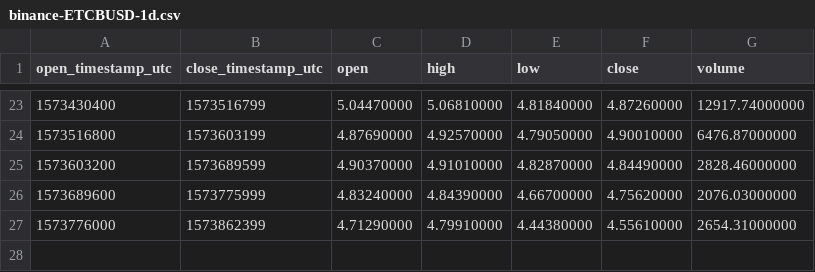
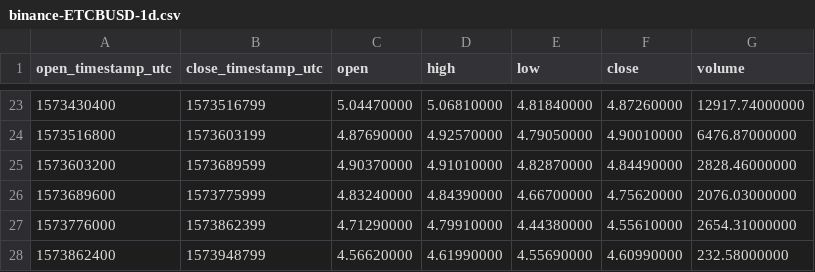
Before and after one commit to cryptobigbro/binance-ETCBUSD, a CSV file: binance-ETCBUSD-1d.csv, drawn as a sheet; only a part is shown, gaps mark what is left out.

```diff
--- a/binance-ETCBUSD-1d.csv
+++ b/binance-ETCBUSD-1d.csv
@@ -27 +27,2 @@ open_timestamp_utc,close_timestamp_utc,open,high,low,close,volume
 1573776000,1573862399,4.71290000,4.79910000,4.44380000,4.55610000,2654.31000000
+1573862400,1573948799,4.56620000,4.61990000,4.55690000,4.60990000,232.58000000
```
Also changed, not shown: binance-ETCBUSD-1h.csv, 1 other file.
